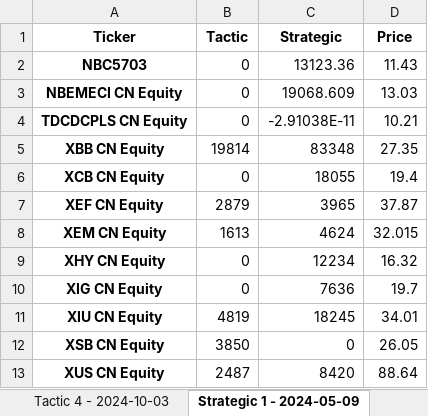
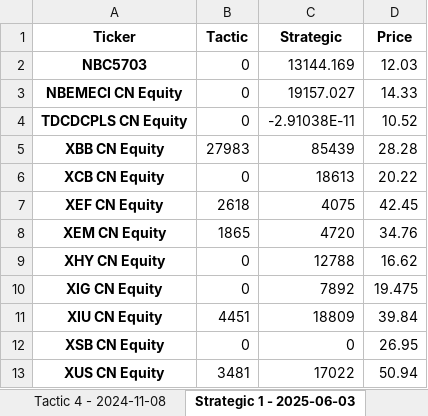
Before and after one commit to FONDS-BNI/MASTER, an Excel workbook: ANALYTIQUE/performance/data/data_ppt.xlsx, sheet Strategic 1 - 2025-06-03, drawn as a sheet; values as stored, in another font and other column widths than the file's, no borders; the diff names each change by its address in the sheet, - before the commit and + after, or states it on an @@ line.

```diff
--- a/ANALYTIQUE/performance/data/data_ppt.xlsx (sheet Strategic 1 - 2025-06-03)
+++ b/ANALYTIQUE/performance/data/data_ppt.xlsx (sheet Strategic 1 - 2025-06-03)
-sheet tab: Tactic 4 - 2024-10-03
+sheet tab: Tactic 4 - 2024-11-08
-sheet tab: Strategic 1 - 2024-05-09
+sheet tab: Strategic 1 - 2025-06-03
-C2 (Strategic): 13123.36
+C2 (Strategic): 13144.169
-D2 (Price): 11.43
+D2 (Price): 12.03
-C3 (Strategic): 19068.609
+C3 (Strategic): 19157.027
-D3 (Price): 13.03
+D3 (Price): 14.33
-D4 (Price): 10.21
+D4 (Price): 10.52
-B5 (Tactic): 19814
+B5 (Tactic): 27983
-C5 (Strategic): 83348
+C5 (Strategic): 85439
-D5 (Price): 27.35
+D5 (Price): 28.28
-C6 (Strategic): 18055
+C6 (Strategic): 18613
-D6 (Price): 19.4
+D6 (Price): 20.22
-B7 (Tactic): 2879
+B7 (Tactic): 2618
-C7 (Strategic): 3965
+C7 (Strategic): 4075
-D7 (Price): 37.87
+D7 (Price): 42.45
-B8 (Tactic): 1613
+B8 (Tactic): 1865
-C8 (Strategic): 4624
+C8 (Strategic): 4720
-D8 (Price): 32.015
+D8 (Price): 34.76
-C9 (Strategic): 12234
+C9 (Strategic): 12788
-D9 (Price): 16.32
+D9 (Price): 16.62
-C10 (Strategic): 7636
+C10 (Strategic): 7892
-D10 (Price): 19.7
+D10 (Price): 19.475
-B11 (Tactic): 4819
+B11 (Tactic): 4451
-C11 (Strategic): 18245
+C11 (Strategic): 18809
-D11 (Price): 34.01
+D11 (Price): 39.84
-B12 (Tactic): 3850
+B12 (Tactic): 0
-D12 (Price): 26.05
+D12 (Price): 26.95
-B13 (Tactic): 2487
+B13 (Tactic): 3481
-C13 (Strategic): 8420
+C13 (Strategic): 17022
-D13 (Price): 88.64
+D13 (Price): 50.94
```
Also changed, not shown: sheet Strategic 2 - 2024-05-09, sheet Tactic 3 - 2025-02-06, sheet Strategic 3 - 2023-05-10, sheet Strategic 4 - 2022-04-04, sheet Tactic 2 - 2025-03-06, sheet Tactic 4 - 2024-11-08, 4 more sheets, other sheet tabs, 11 other files.
